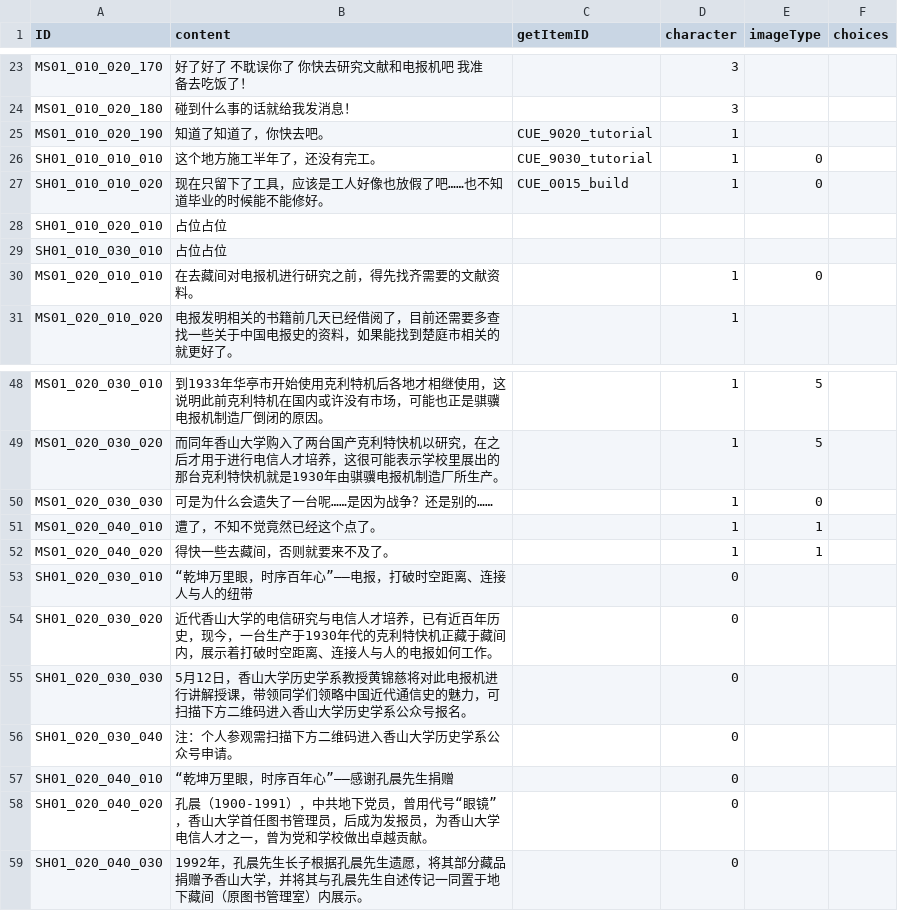
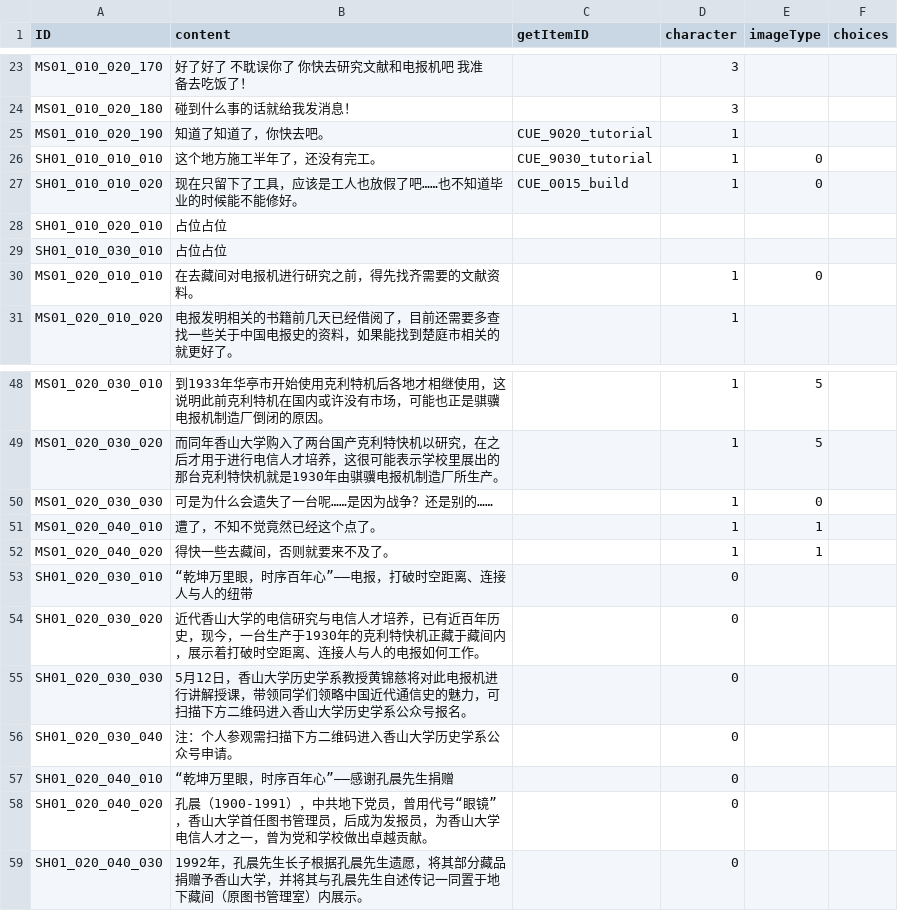
Before and after one commit to mentoschow/D-project, a CSV file: Assets/Resources/Configs/配置文档-对话.csv, drawn as a sheet; only a part is shown, gaps mark what is left out.

```diff
--- a/Assets/Resources/Configs/配置文档-对话.csv
+++ b/Assets/Resources/Configs/配置文档-对话.csv
@@ -26,3 +26,3 @@ MS01_010_020_190,知道了知道了，你快去吧。,CUE_9020_tutorial,1,,
 SH01_010_010_010,这个地方施工半年了，还没有完工。,CUE_9030_tutorial,1,0,
-SH01_010_010_020,现在只留下了工具，应该是工人好像也放假了吧……也不知道毕业的时候能不能修好。,CUE_0015_build,1,0,
+SH01_010_010_020,现在只留下了工具，应该是工人也放假了吧……也不知道毕业的时候能不能修好。,CUE_0015_build,1,0,
 SH01_010_020_010,占位占位,,,,
@@ -53,3 +53,3 @@ MS01_020_040_020,得快一些去藏间，否则就要来不及了。,,1,1,
 SH01_020_030_010,“乾坤万里眼，时序百年心”——电报，打破时空距离、连接人与人的纽带,,0,,
-SH01_020_030_020,近代香山大学的电信研究与电信人才培养，已有近百年历史，现今，一台生产于1930年代的克利特快机正藏于藏间内，展示着打破时空距离、连接人与人的电报如何工作。,,0,,
+SH01_020_030_020,近代香山大学的电信研究与电信人才培养，已有近百年历史，现今，一台生产于1930年的克利特快机正藏于藏间内，展示着打破时空距离、连接人与人的电报如何工作。,,0,,
 SH01_020_030_030,5月12日，香山大学历史学系教授黄锦慈将对此电报机进行讲解授课，带领同学们领略中国近代通信史的魅力，可扫描下方二维码进入香山大学历史学系公众号报名。,,0,,
```
Also changed, not shown: 1 other file.
